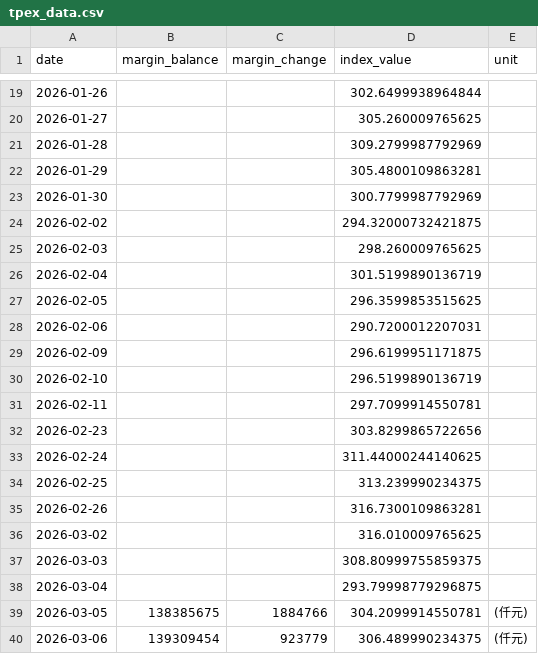
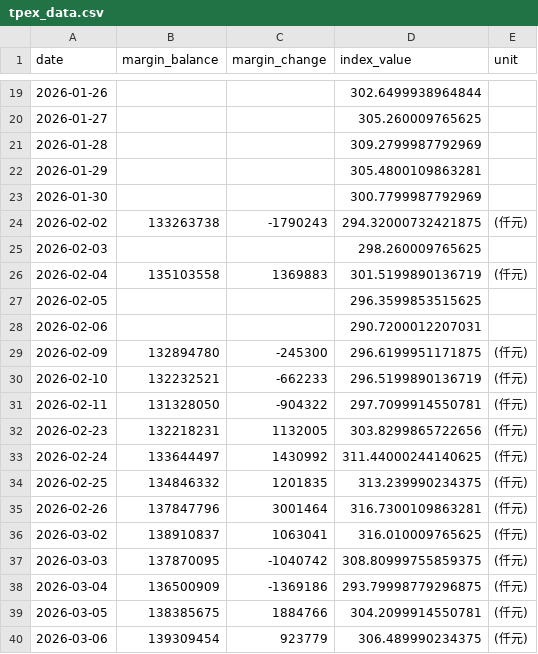
Before and after one commit to shane17258-cmyk/stock-margin-vs-index, a CSV file: tpex_data.csv, drawn as a sheet; only a part is shown, gaps mark what is left out.

```diff
--- a/tpex_data.csv
+++ b/tpex_data.csv
@@ -23,17 +23,17 @@ date,margin_balance,margin_change,index_value,unit
 2026-01-30,,,300.7799987792969,
-2026-02-02,,,294.32000732421875,
+2026-02-02,133263738,-1790243,294.32000732421875,(仟元)
 2026-02-03,,,298.260009765625,
-2026-02-04,,,301.5199890136719,
+2026-02-04,135103558,1369883,301.5199890136719,(仟元)
 2026-02-05,,,296.3599853515625,
 2026-02-06,,,290.7200012207031,
-2026-02-09,,,296.6199951171875,
-2026-02-10,,,296.5199890136719,
-2026-02-11,,,297.7099914550781,
-2026-02-23,,,303.8299865722656,
-2026-02-24,,,311.44000244140625,
-2026-02-25,,,313.239990234375,
-2026-02-26,,,316.7300109863281,
-2026-03-02,,,316.010009765625,
-2026-03-03,,,308.80999755859375,
-2026-03-04,,,293.79998779296875,
+2026-02-09,132894780,-245300,296.6199951171875,(仟元)
+2026-02-10,132232521,-662233,296.5199890136719,(仟元)
+2026-02-11,131328050,-904322,297.7099914550781,(仟元)
+2026-02-23,132218231,1132005,303.8299865722656,(仟元)
+2026-02-24,133644497,1430992,311.44000244140625,(仟元)
+2026-02-25,134846332,1201835,313.239990234375,(仟元)
+2026-02-26,137847796,3001464,316.7300109863281,(仟元)
+2026-03-02,138910837,1063041,316.010009765625,(仟元)
+2026-03-03,137870095,-1040742,308.80999755859375,(仟元)
+2026-03-04,136500909,-1369186,293.79998779296875,(仟元)
 2026-03-05,138385675,1884766,304.2099914550781,(仟元)
```
Also changed, not shown: twse_data.csv, 3 other files.
